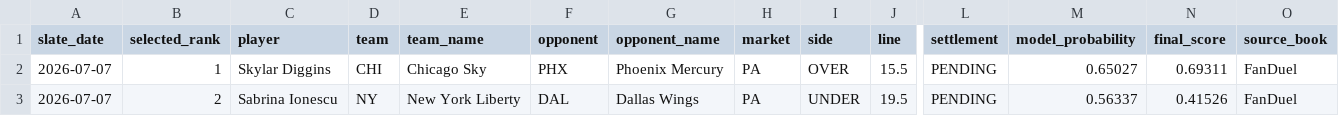
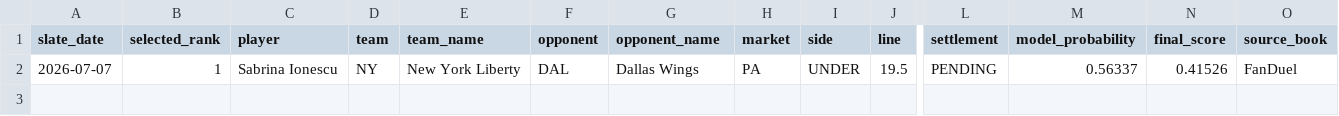
Before and after one commit to testqgw/SCP, a CSV file: wnba/output/current-settlement.csv, drawn as a sheet; only a part is shown, gaps mark what is left out; removed rows and columns are numbered as before the commit, all else as after; rows hold the shown columns only; the diff names each change by its address in the sheet, - before the commit and + after, or states it on an @@ line.

Commit message:
Tighten WNBA FanDuel live source gate

```diff
--- a/wnba/output/current-settlement.csv
+++ b/wnba/output/current-settlement.csv
-row 2: 2026-07-07 | 1 | Skylar Diggins | CHI | Chicago Sky | PHX | Phoenix Mercury | PA | OVER | 15.5 | PENDING | 0.65027 | 0.69311 | FanDuel
-B2 (selected_rank): 2
+B2 (selected_rank): 1
```
Also changed, not shown: wnba/data/current/sportsgrid_fanduel_board_2026-07-07.csv, wnba/output/current-card.csv, 9 other files.
